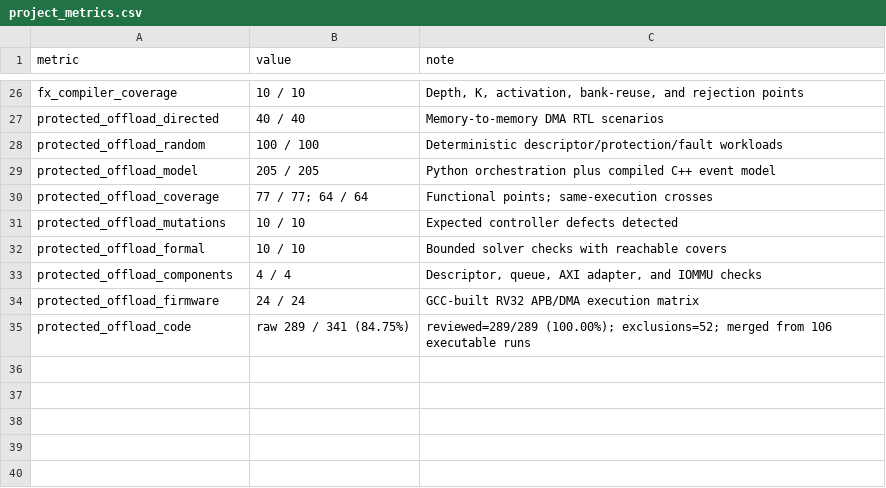
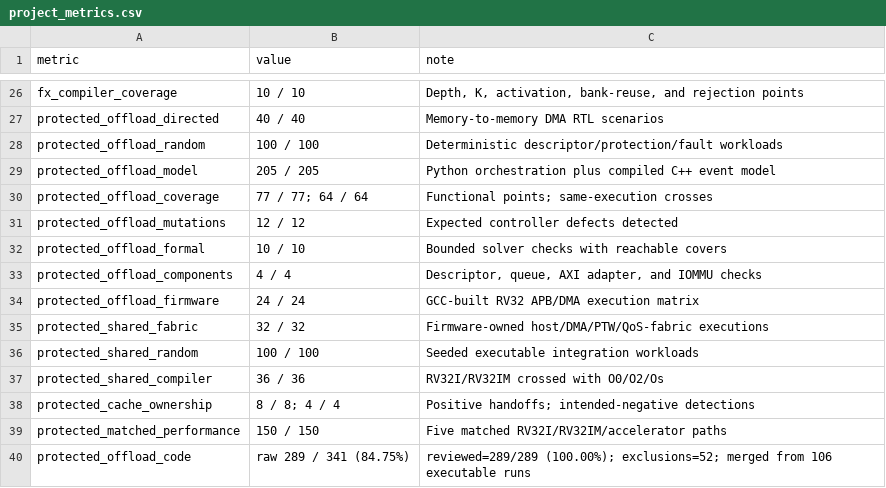
Before and after one commit to ed766/INT8-Tensor-Accelerator-DV, a CSV file: reports/project_metrics.csv, drawn as a sheet; only a part is shown, gaps mark what is left out.

Commit message:
Publish executable offload metrics

```diff
--- a/reports/project_metrics.csv
+++ b/reports/project_metrics.csv
@@ -30,3 +30,3 @@ protected_offload_model,205 / 205,Python orchestration plus compiled C++ event m
 protected_offload_coverage,77 / 77; 64 / 64,Functional points; same-execution crosses
-protected_offload_mutations,10 / 10,Expected controller defects detected
+protected_offload_mutations,12 / 12,Expected controller defects detected
 protected_offload_formal,10 / 10,Bounded solver checks with reachable covers
@@ -34,2 +34,7 @@ protected_offload_components,4 / 4,"Descriptor, queue, AXI adapter, and IOMMU ch
 protected_offload_firmware,24 / 24,GCC-built RV32 APB/DMA execution matrix
+protected_shared_fabric,32 / 32,Firmware-owned host/DMA/PTW/QoS-fabric executions
+protected_shared_random,100 / 100,Seeded executable integration workloads
+protected_shared_compiler,36 / 36,RV32I/RV32IM crossed with O0/O2/Os
+protected_cache_ownership,8 / 8; 4 / 4,Positive handoffs; intended-negative detections
+protected_matched_performance,150 / 150,Five matched RV32I/RV32IM/accelerator paths
 protected_offload_code,raw 289 / 341 (84.75%),reviewed=289/289 (100.00%); exclusions=52; merged from 106 executable runs
```
Also changed, not shown: 3 other files.
